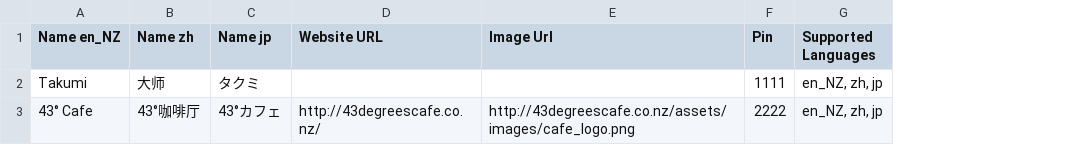
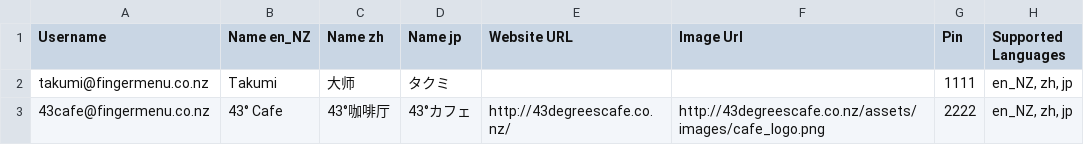
Before and after one commit to fingermenu/finger-menu-helper-tools, a CSV file: data/Restaurants.csv, drawn as a sheet; the diff names each change by its address in the sheet, - before the commit and + after, or states it on an @@ line.

Commit message:
Added username to restaurant

```diff
--- a/data/Restaurants.csv
+++ b/data/Restaurants.csv
+column A (Username), rows 2-3: takumi@fingermenu.co.nz | 43cafe@fingermenu.co.nz
```
Also changed, not shown: 6 other files.
